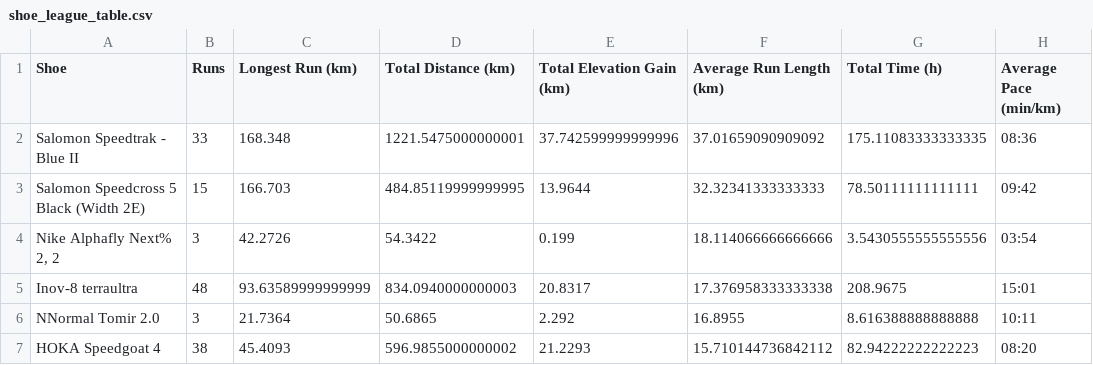
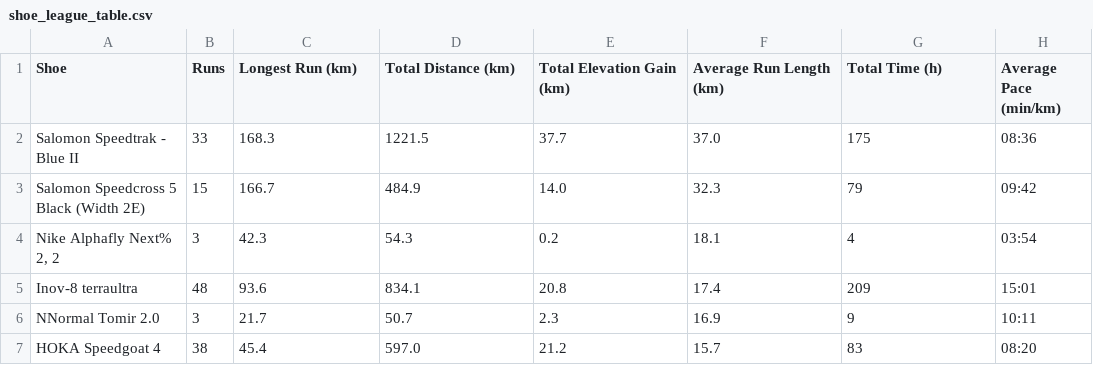
Before and after one commit to SamAllwood/Strava_API, a CSV file: shoe_league_table.csv, drawn as a sheet; only a part is shown; the diff covers the shown part only.

Commit message:
Formatted shoe league table

```diff
--- a/shoe_league_table.csv
+++ b/shoe_league_table.csv
@@ -1,7 +1,7 @@
 Shoe,Runs,Longest Run (km),Total Distance (km),Total Elevation Gain (km),Average Run Length (km),Total Time (h),Average Pace (min/km)
-Salomon Speedtrak - Blue II,33,168.348,1221.5475000000001,37.742599999999996,37.01659090909092,175.11083333333335,08:36
-Salomon Speedcross 5 Black (Width 2E),15,166.703,484.85119999999995,13.9644,32.32341333333333,78.50111111111111,09:42
-"Nike Alphafly Next% 2, 2",3,42.2726,54.3422,0.199,18.114066666666666,3.5430555555555556,03:54
-Inov-8 terraultra,48,93.63589999999999,834.0940000000003,20.8317,17.376958333333338,208.9675,15:01
-NNormal Tomir 2.0,3,21.7364,50.6865,2.292,16.8955,8.616388888888888,10:11
-HOKA Speedgoat 4,38,45.4093,596.9855000000002,21.2293,15.710144736842112,82.94222222222223,08:20
+Salomon Speedtrak - Blue II,33,168.3,1221.5,37.7,37.0,175,08:36
+Salomon Speedcross 5 Black (Width 2E),15,166.7,484.9,14.0,32.3,79,09:42
+"Nike Alphafly Next% 2, 2",3,42.3,54.3,0.2,18.1,4,03:54
+Inov-8 terraultra,48,93.6,834.1,20.8,17.4,209,15:01
+NNormal Tomir 2.0,3,21.7,50.7,2.3,16.9,9,10:11
+HOKA Speedgoat 4,38,45.4,597.0,21.2,15.7,83,08:20
```
Also changed, not shown: 70 edited cells elsewhere in this file, 1 other file.
